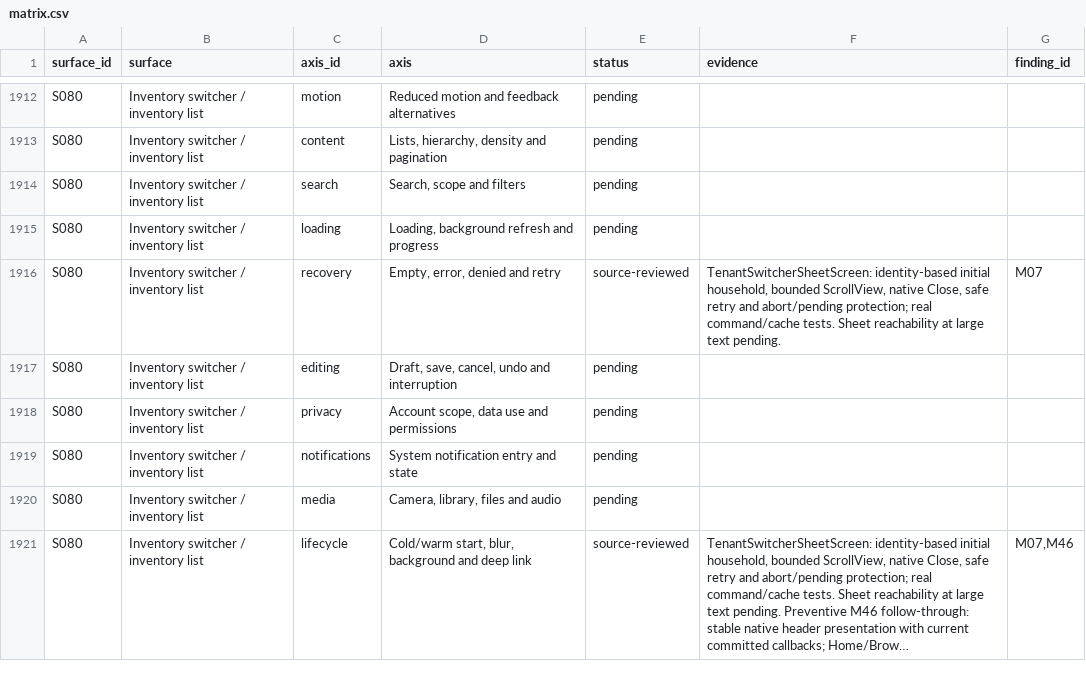
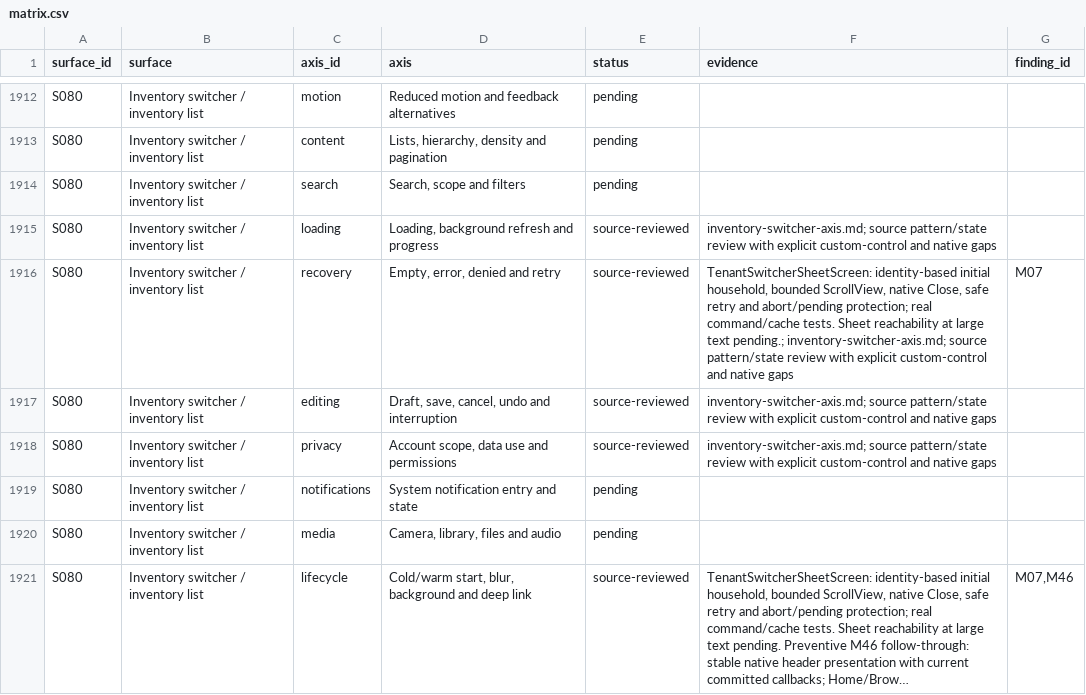
Before and after one commit to elsell/stuffstash, a CSV file: docs/reports/mobile-ui-remediation-2026-09-14/matrix.csv, drawn as a sheet; only a part is shown, gaps mark what is left out; long unchanged cells end in …; the diff covers the shown part only.

Commit message:
docs(audit): review inventory switcher interactions

```diff
--- a/docs/reports/mobile-ui-remediation-2026-09-14/matrix.csv
+++ b/docs/reports/mobile-ui-remediation-2026-09-14/matrix.csv
@@ -1914,6 +1914,6 @@ S080,Inventory switcher / inventory list,content,"Lists, hierarchy, density and
 S080,Inventory switcher / inventory list,search,"Search, scope and filters",pending,,
-S080,Inventory switcher / inventory list,loading,"Loading, background refresh and progress",pending,,
-S080,Inventory switcher / inventory list,recovery,"Empty, error, denied and retry",source-reviewed,"TenantSwitcherSheetScreen: identity-based initial household, bounded ScrollView, native Close, safe retry and abort/pending protection; real command/cache tests. Sheet reachability at large text pending.",M07
-S080,Inventory switcher / inventory list,editing,"Draft, save, cancel, undo and interruption",pending,,
-S080,Inventory switcher / inventory list,privacy,"Account scope, data use and permissions",pending,,
+S080,Inventory switcher / inventory list,loading,"Loading, background refresh and progress",source-reviewed,inventory-switcher-axis.md; source pattern/state review with explicit custom-control and native gaps,
+S080,Inventory switcher / inventory list,recovery,"Empty, error, denied and retry",source-reviewed,"TenantSwitcherSheetScreen: identity-based initial household, bounded ScrollView, native Close, safe retry and abort/pending protection; real command/cache tests. Sheet reachability at large text pending.; inventory-switcher-axis.md; source pattern/state review with explicit custom-control and native gaps",M07
+S080,Inventory switcher / inventory list,editing,"Draft, save, cancel, undo and interruption",source-reviewed,inventory-switcher-axis.md; source pattern/state review with explicit custom-control and native gaps,
+S080,Inventory switcher / inventory list,privacy,"Account scope, data use and permissions",source-reviewed,inventory-switcher-axis.md; source pattern/state review with explicit custom-control and native gaps,
 S080,Inventory switcher / inventory list,notifications,System notification entry and state,pending,,
```
Also changed, not shown: 51 edited cells elsewhere in this file, 2 other files.
